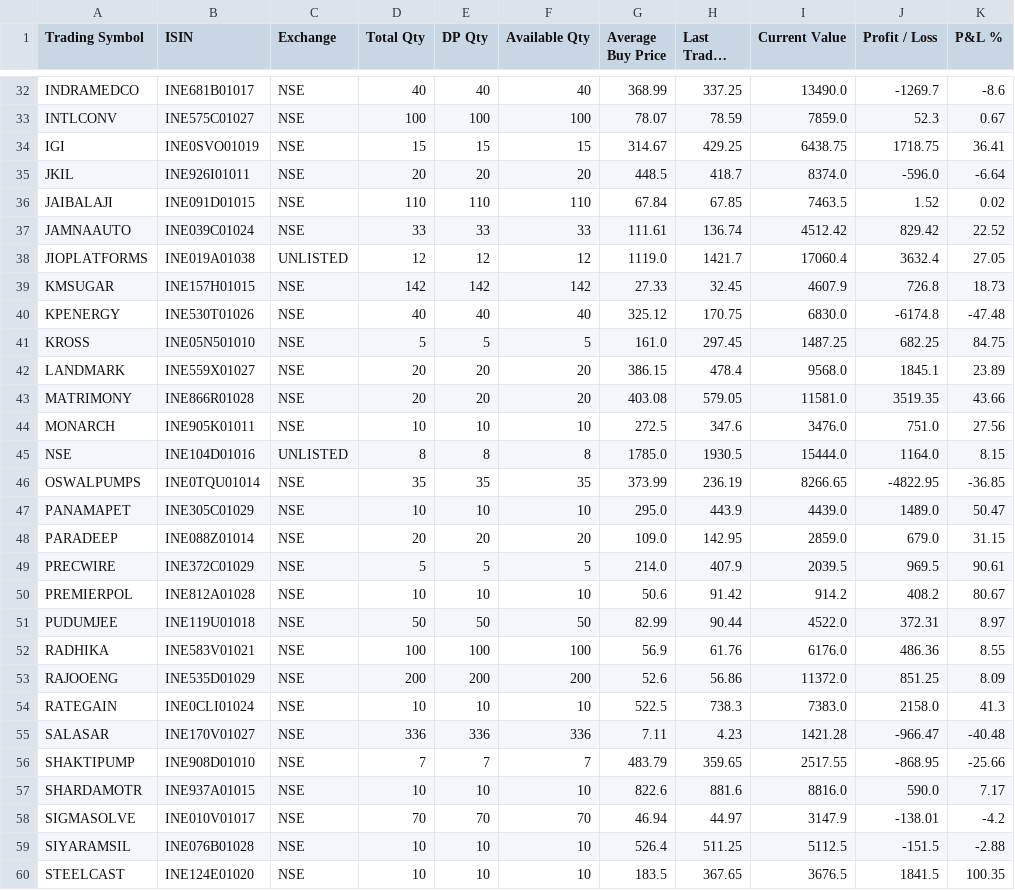
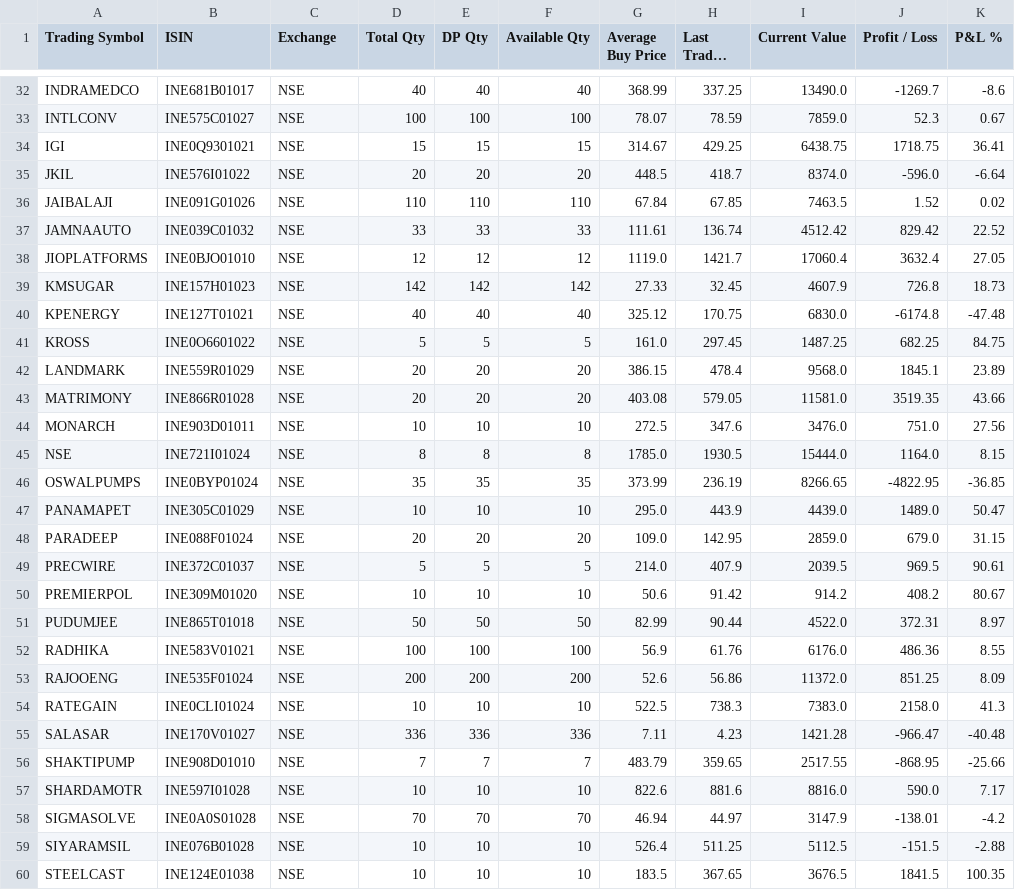
Before and after one commit to ramkivs/iips-review-recovered, a CSV file: evidence/broker-import/operator-supplied/dhan-holdings-withisin.csv, drawn as a sheet; only a part is shown, gaps mark what is left out; long unchanged cells end in …; the diff covers the shown part only.

Commit message:
Correct the Dhan detailed-holdings ISIN and exchange columns
The previous correction adjusted only the ISIN check digits. It made all 68
values pass ISO 6166, but it did not restore the identifiers: 38 rows still
carried an ISIN belonging to a different security, and it introduced a
shared-ISIN collision (INE088Z01014 was assigned to both PARADEEP and
VISHALMEGA).

Measured against the authoritative B-04 evidence already on main
(evidence/integration/b04-dhan-isin-nse-2026-11-06/source.csv, SHA-256
2dc1d1fb...), the file as published resolved 25 of 68 rows and refused 43,
against the authoritative 65 resolved / 3 unresolved / 0 ambiguous. 21 rows
regressed from RESOLVED to UNRESOLVED because the authoritative ISIN
resolved to a canonical companyId while the published one was absent from
the governed corpus entirely. One row, JIOPLATFORMS, carried AGI's ISIN.

This corrects the ISIN column against the authoritative B-04 rows, joined on
quantity and average buy price, which is stable across the two price
snapshots; all 68 rows join unambiguously. It also restores the Exchange
column to the user-supplied value the authoritative record carries for all
68 rows (NSE), replacing the four UNLISTED entries.

Result, re-measured through the actual governed pipeline on the
authenticated D05 universe (2,390 records,
BATCH-D05-REPLACEMENT-AUTHENTICATED-UNIVERSE-2026-11-08-001):

  resolved 65, unresolved 3, ambiguous 0

identical to the authoritative §9-A record IIPS-D05-B06-REASSESSMENT-2026-11-08,
and the three unresolved rows are the preserved governance cases -
INE721I01024 (National Stock Exchange of India), INE583V01021 (Radhika
Jeweltech) and INE562X01013 (Univastu), each failing closed
UNMAPPED_IDENTIFIER. No identity was inferred, no mapping added, no
qualification bypassed and no master data modified.

Every operator-supplied field is preserved byte-for-byte: Trading Symbol,
Total Qty, DP Qty, Available Qty, Average Buy Price, Last Traded Price,
Current Value, Profit / Loss and P&L % are unchanged in all 68 rows. Only
the ISIN and Exchange cells are corrected. The other two operator files are
untouched.

All 68 ISINs pass ISO 6166 checksum validation and are distinct, and all
three files parse through the real adapters with zero errors and zero
warnings.

```diff
--- a/evidence/broker-import/operator-supplied/dhan-holdings-withisin.csv
+++ b/evidence/broker-import/operator-supplied/dhan-holdings-withisin.csv
@@ -33,22 +33,22 @@ INDRAMEDCO,INE681B01017,NSE,40,40,40,368.99,337.25,13490.0,-1269.7,-8.6
 INTLCONV,INE575C01027,NSE,100,100,100,78.07,78.59,7859.0,52.3,0.67
-IGI,INE0SVO01019,NSE,15,15,15,314.67,429.25,6438.75,1718.75,36.41
-JKIL,INE926I01011,NSE,20,20,20,448.5,418.7,8374.0,-596.0,-6.64
-JAIBALAJI,INE091D01015,NSE,110,110,110,67.84,67.85,7463.5,1.52,0.02
-JAMNAAUTO,INE039C01024,NSE,33,33,33,111.61,136.74,4512.42,829.42,22.52
-JIOPLATFORMS,INE019A01038,UNLISTED,12,12,12,1119.0,1421.7,17060.4,3632.4,27.05
-KMSUGAR,INE157H01015,NSE,142,142,142,27.33,32.45,4607.9,726.8,18.73
-KPENERGY,INE530T01026,NSE,40,40,40,325.12,170.75,6830.0,-6174.8,-47.48
-KROSS,INE05N501010,NSE,5,5,5,161.0,297.45,1487.25,682.25,84.75
-LANDMARK,INE559X01027,NSE,20,20,20,386.15,478.4,9568.0,1845.1,23.89
+IGI,INE0Q9301021,NSE,15,15,15,314.67,429.25,6438.75,1718.75,36.41
+JKIL,INE576I01022,NSE,20,20,20,448.5,418.7,8374.0,-596.0,-6.64
+JAIBALAJI,INE091G01026,NSE,110,110,110,67.84,67.85,7463.5,1.52,0.02
+JAMNAAUTO,INE039C01032,NSE,33,33,33,111.61,136.74,4512.42,829.42,22.52
+JIOPLATFORMS,INE0BJO01010,NSE,12,12,12,1119.0,1421.7,17060.4,3632.4,27.05
+KMSUGAR,INE157H01023,NSE,142,142,142,27.33,32.45,4607.9,726.8,18.73
+KPENERGY,INE127T01021,NSE,40,40,40,325.12,170.75,6830.0,-6174.8,-47.48
+KROSS,INE0O6601022,NSE,5,5,5,161.0,297.45,1487.25,682.25,84.75
+LANDMARK,INE559R01029,NSE,20,20,20,386.15,478.4,9568.0,1845.1,23.89
 MATRIMONY,INE866R01028,NSE,20,20,20,403.08,579.05,11581.0,3519.35,43.66
-MONARCH,INE905K01011,NSE,10,10,10,272.5,347.6,3476.0,751.0,27.56
-NSE,INE104D01016,UNLISTED,8,8,8,1785.0,1930.5,15444.0,1164.0,8.15
-OSWALPUMPS,INE0TQU01014,NSE,35,35,35,373.99,236.19,8266.65,-4822.95,-36.85
+MONARCH,INE903D01011,NSE,10,10,10,272.5,347.6,3476.0,751.0,27.56
+NSE,INE721I01024,NSE,8,8,8,1785.0,1930.5,15444.0,1164.0,8.15
+OSWALPUMPS,INE0BYP01024,NSE,35,35,35,373.99,236.19,8266.65,-4822.95,-36.85
 PANAMAPET,INE305C01029,NSE,10,10,10,295.0,443.9,4439.0,1489.0,50.47
-PARADEEP,INE088Z01014,NSE,20,20,20,109.0,142.95,2859.0,679.0,31.15
-PRECWIRE,INE372C01029,NSE,5,5,5,214.0,407.9,2039.5,969.5,90.61
-PREMIERPOL,INE812A01028,NSE,10,10,10,50.6,91.42,914.2,408.2,80.67
-PUDUMJEE,INE119U01018,NSE,50,50,50,82.99,90.44,4522.0,372.31,8.97
+PARADEEP,INE088F01024,NSE,20,20,20,109.0,142.95,2859.0,679.0,31.15
+PRECWIRE,INE372C01037,NSE,5,5,5,214.0,407.9,2039.5,969.5,90.61
+PREMIERPOL,INE309M01020,NSE,10,10,10,50.6,91.42,914.2,408.2,80.67
+PUDUMJEE,INE865T01018,NSE,50,50,50,82.99,90.44,4522.0,372.31,8.97
 RADHIKA,INE583V01021,NSE,100,100,100,56.9,61.76,6176.0,486.36,8.55
-RAJOOENG,INE535D01029,NSE,200,200,200,52.6,56.86,11372.0,851.25,8.09
+RAJOOENG,INE535F01024,NSE,200,200,200,52.6,56.86,11372.0,851.25,8.09
 RATEGAIN,INE0CLI01024,NSE,10,10,10,522.5,738.3,7383.0,2158.0,41.3
@@ -56,5 +56,5 @@ SALASAR,INE170V01027,NSE,336,336,336,7.11,4.23,1421.28,-966.47,-40.48
 SHAKTIPUMP,INE908D01010,NSE,7,7,7,483.79,359.65,2517.55,-868.95,-25.66
-SHARDAMOTR,INE937A01015,NSE,10,10,10,822.6,881.6,8816.0,590.0,7.17
-SIGMASOLVE,INE010V01017,NSE,70,70,70,46.94,44.97,3147.9,-138.01,-4.2
+SHARDAMOTR,INE597I01028,NSE,10,10,10,822.6,881.6,8816.0,590.0,7.17
+SIGMASOLVE,INE0A0S01028,NSE,70,70,70,46.94,44.97,3147.9,-138.01,-4.2
 SIYARAMSIL,INE076B01028,NSE,10,10,10,526.4,511.25,5112.5,-151.5,-2.88
-STEELCAST,INE124E01020,NSE,10,10,10,183.5,367.65,3676.5,1841.5,100.35
+STEELCAST,INE124E01038,NSE,10,10,10,183.5,367.65,3676.5,1841.5,100.35
```
Also changed, not shown: 20 edited cells elsewhere in this file.
